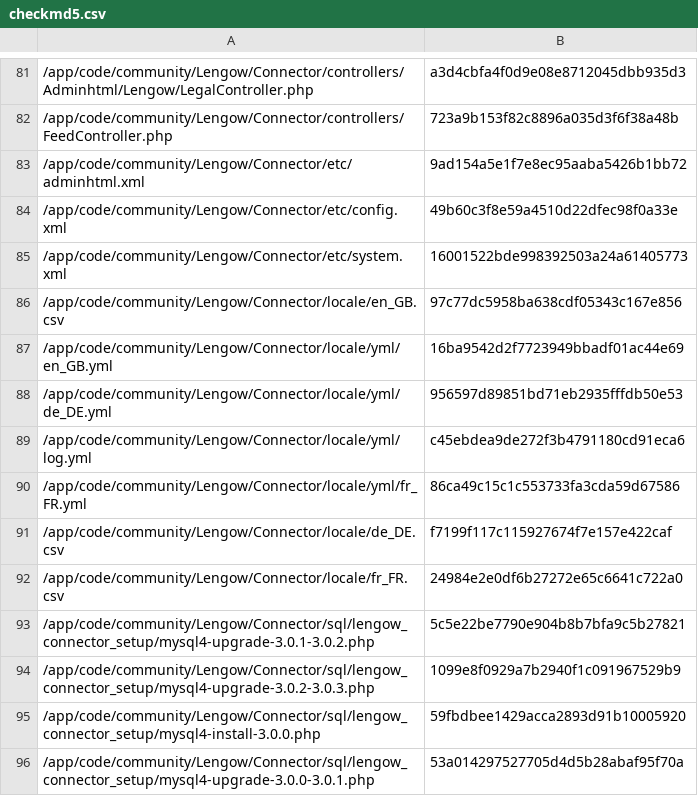
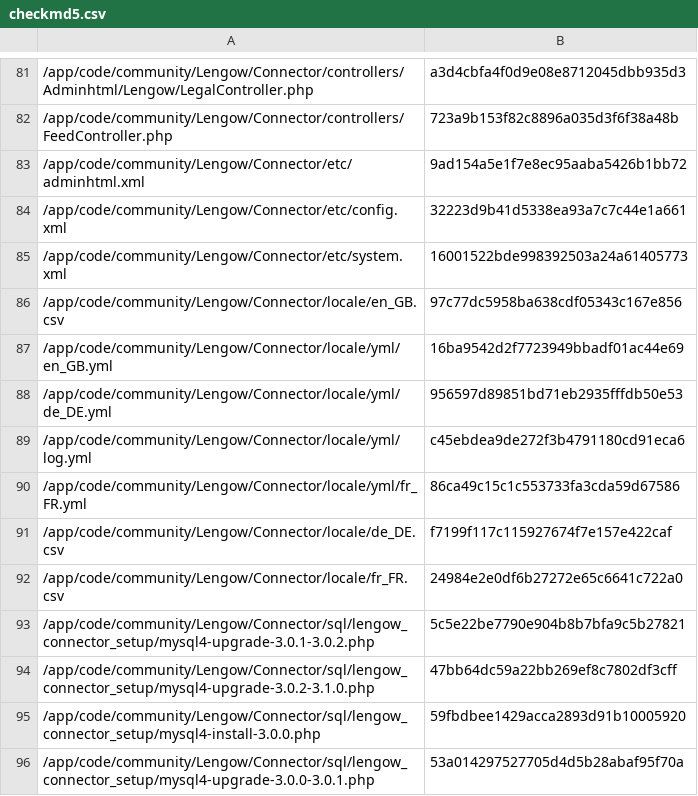
Before and after one commit to lengow/plugin-magento, a CSV file: app/code/community/Lengow/Connector/etc/checkmd5.csv, drawn as a sheet; only a part is shown, gaps mark what is left out.

```diff
--- a/app/code/community/Lengow/Connector/etc/checkmd5.csv
+++ b/app/code/community/Lengow/Connector/etc/checkmd5.csv
@@ -83,3 +83,3 @@
 /app/code/community/Lengow/Connector/etc/adminhtml.xml|9ad154a5e1f7e8ec95aaba5426b1bb72
-/app/code/community/Lengow/Connector/etc/config.xml|49b60c3f8e59a4510d22dfec98f0a33e
+/app/code/community/Lengow/Connector/etc/config.xml|32223d9b41d5338ea93a7c7c44e1a661
 /app/code/community/Lengow/Connector/etc/system.xml|16001522bde998392503a24a61405773
@@ -93,3 +93,3 @@
 /app/code/community/Lengow/Connector/sql/lengow_connector_setup/mysql4-upgrade-3.0.1-3.0.2.php|5c5e22be7790e904b8b7bfa9c5b27821
-/app/code/community/Lengow/Connector/sql/lengow_connector_setup/mysql4-upgrade-3.0.2-3.0.3.php|1099e8f0929a7b2940f1c091967529b9
+/app/code/community/Lengow/Connector/sql/lengow_connector_setup/mysql4-upgrade-3.0.2-3.1.0.php|47bb64dc59a22bb269ef8c7802df3cff
 /app/code/community/Lengow/Connector/sql/lengow_connector_setup/mysql4-install-3.0.0.php|59fbdbee1429acca2893d91b10005920
```
Also changed, not shown: 3 other files.
